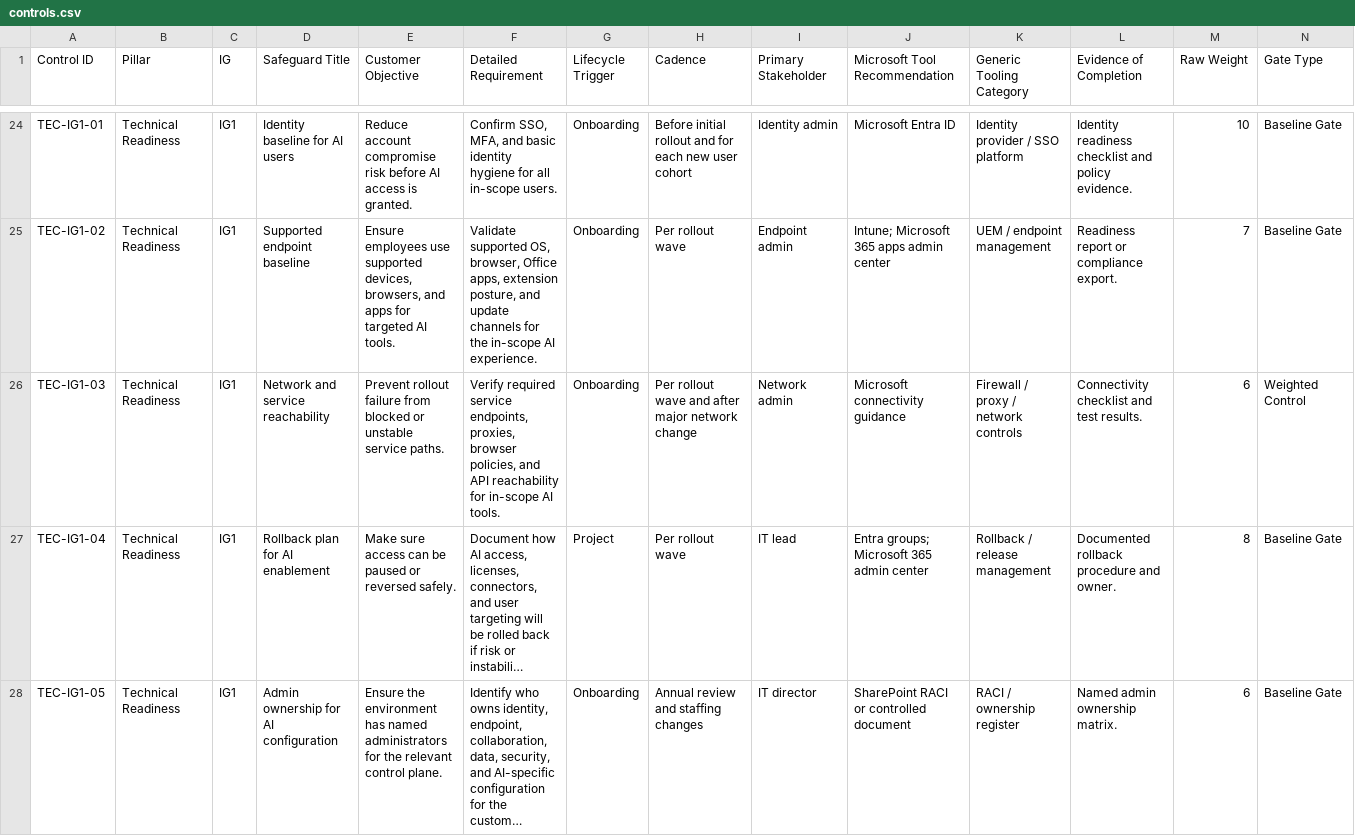
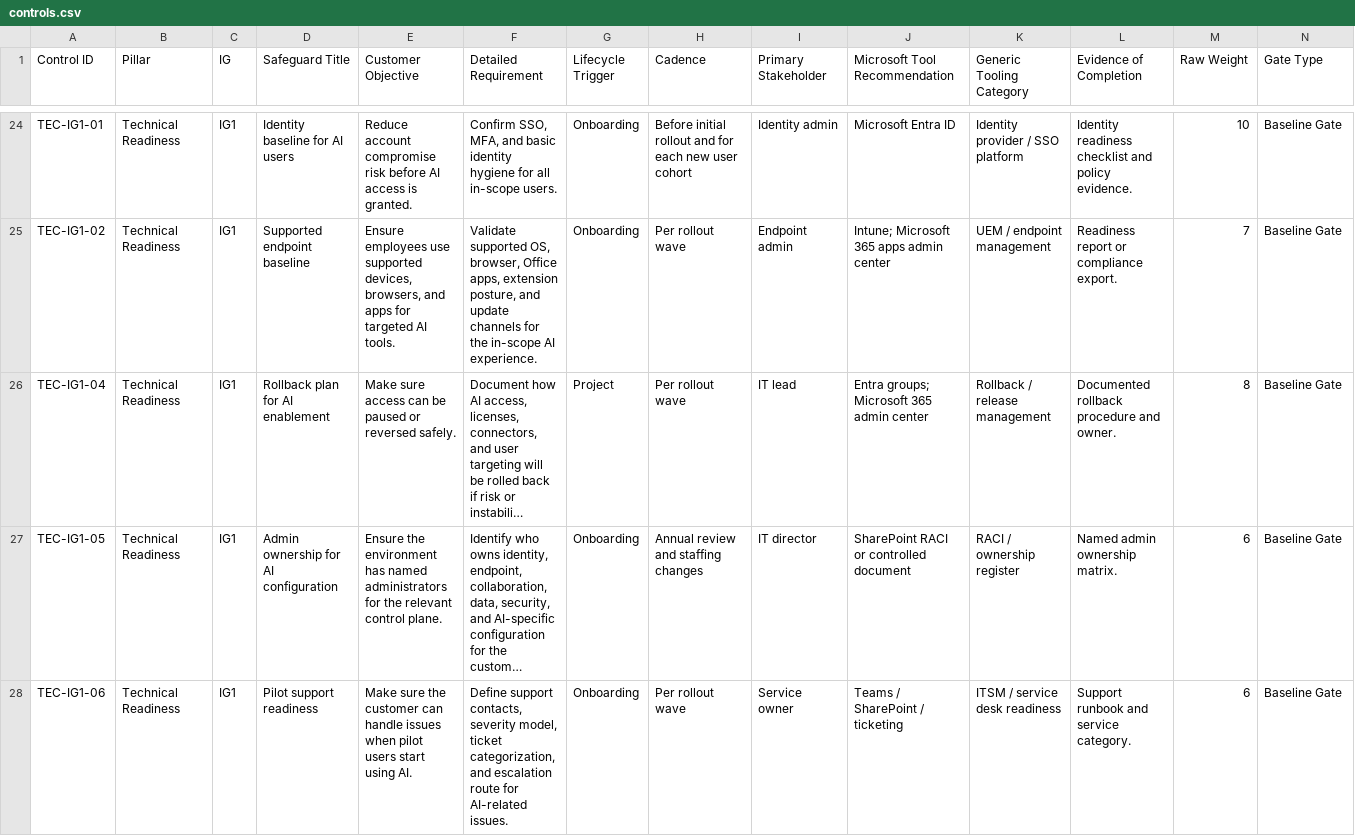
Before and after one commit to LemhiCo/MSP-AI-Framework, a CSV file: public/data/controls.csv, drawn as a sheet; only a part is shown, gaps mark what is left out; the shorter side is filled out with more unchanged rows; long unchanged cells end in …; rows hold the shown columns only; the diff names each change by its address in the sheet, - before the commit and + after, or states it on an @@ line.

Commit message:
feat(controls): apply changes from issue #9
Patch method: msp-patch-v2
Contributor: @johnharden
Closes #9

```diff
--- a/public/data/controls.csv
+++ b/public/data/controls.csv
-row 26: TEC-IG1-03 | Technical Readiness | IG1 | Network and service reachability | Prevent rollout failure from blocked or unstable service paths. | Verify required service endpoints, proxies, browser policies, and API reachability for in-scope AI tools. | Onboarding | Per rollout wave and after major network change | Network admin | Microsoft connectivity guidance | Firewall / proxy / network controls | Connectivity checklist and test results. | 6 | Weighted Control
```
